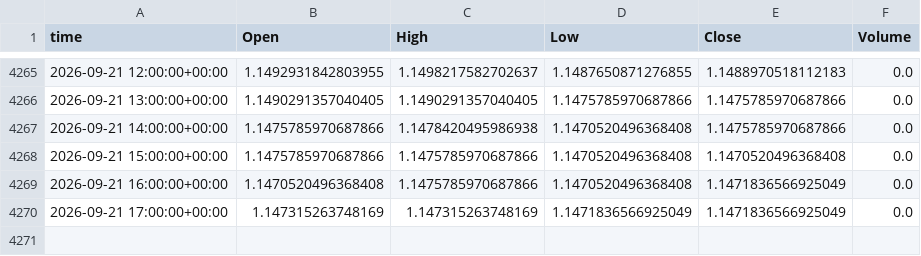
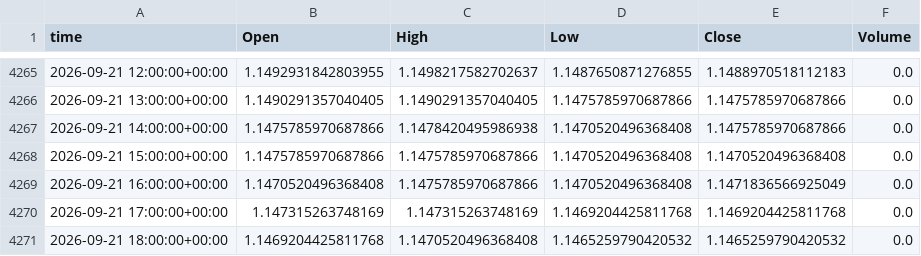
Before and after one commit to YOBRA-coder/goldsignal_api, a CSV file: cache/EURUSDX_1h_180d.csv, drawn as a sheet; only a part is shown, gaps mark what is left out.

```diff
--- a/cache/EURUSDX_1h_180d.csv
+++ b/cache/EURUSDX_1h_180d.csv
@@ -4269,2 +4269,3 @@ time,Open,High,Low,Close,Volume
 2026-09-21 16:00:00+00:00,1.1470520496368408,1.1475785970687866,1.1470520496368408,1.1471836566925049,0.0
-2026-09-21 17:00:00+00:00,1.147315263748169,1.147315263748169,1.1471836566925049,1.1471836566925049,0.0
+2026-09-21 17:00:00+00:00,1.147315263748169,1.147315263748169,1.1469204425811768,1.1469204425811768,0.0
+2026-09-21 18:00:00+00:00,1.1469204425811768,1.1470520496368408,1.1465259790420532,1.1465259790420532,0.0
```
Also changed, not shown: cache/EURUSDX_15m_30d.csv, cache/EURUSDX_1d_2y.csv, 16 other files.
